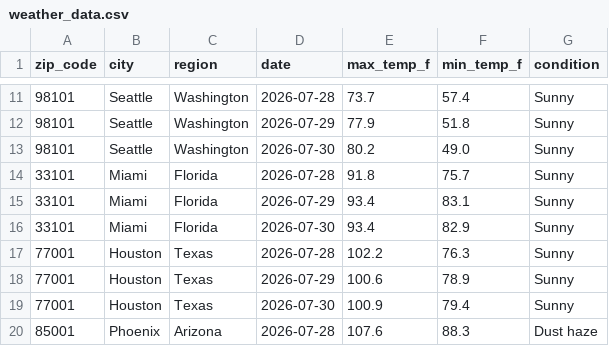
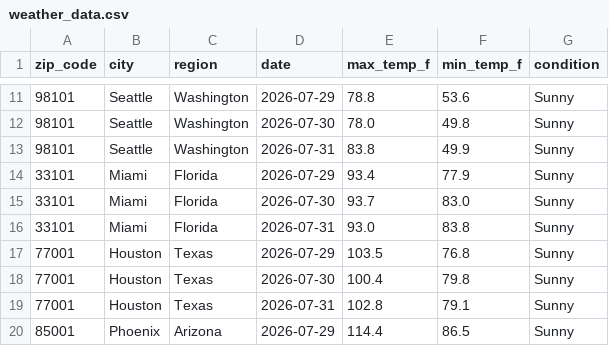
Before and after one commit to lontok/weather-api-pipeline-test, a CSV file: weather_data.csv, drawn as a sheet; only a part is shown, gaps mark what is left out; the diff covers the shown part only.

```diff
--- a/weather_data.csv
+++ b/weather_data.csv
@@ -11,10 +11,10 @@ zip_code,city,region,date,max_temp_f,min_temp_f,condition
-98101,Seattle,Washington,2026-07-28,73.7,57.4,Sunny
-98101,Seattle,Washington,2026-07-29,77.9,51.8,Sunny
-98101,Seattle,Washington,2026-07-30,80.2,49.0,Sunny
-33101,Miami,Florida,2026-07-28,91.8,75.7,Sunny
-33101,Miami,Florida,2026-07-29,93.4,83.1,Sunny
-33101,Miami,Florida,2026-07-30,93.4,82.9,Sunny
-77001,Houston,Texas,2026-07-28,102.2,76.3,Sunny
-77001,Houston,Texas,2026-07-29,100.6,78.9,Sunny
-77001,Houston,Texas,2026-07-30,100.9,79.4,Sunny
-85001,Phoenix,Arizona,2026-07-28,107.6,88.3,Dust haze
+98101,Seattle,Washington,2026-07-29,78.8,53.6,Sunny
+98101,Seattle,Washington,2026-07-30,78.0,49.8,Sunny
+98101,Seattle,Washington,2026-07-31,83.8,49.9,Sunny
+33101,Miami,Florida,2026-07-29,93.4,77.9,Sunny
+33101,Miami,Florida,2026-07-30,93.7,83.0,Sunny
+33101,Miami,Florida,2026-07-31,93.0,83.8,Sunny
+77001,Houston,Texas,2026-07-29,103.5,76.8,Sunny
+77001,Houston,Texas,2026-07-30,100.4,79.8,Sunny
+77001,Houston,Texas,2026-07-31,102.8,79.1,Sunny
+85001,Phoenix,Arizona,2026-07-29,114.4,86.5,Sunny
```
Also changed, not shown: 1 added row, 1 removed row and 150 edited cells elsewhere in this file.
